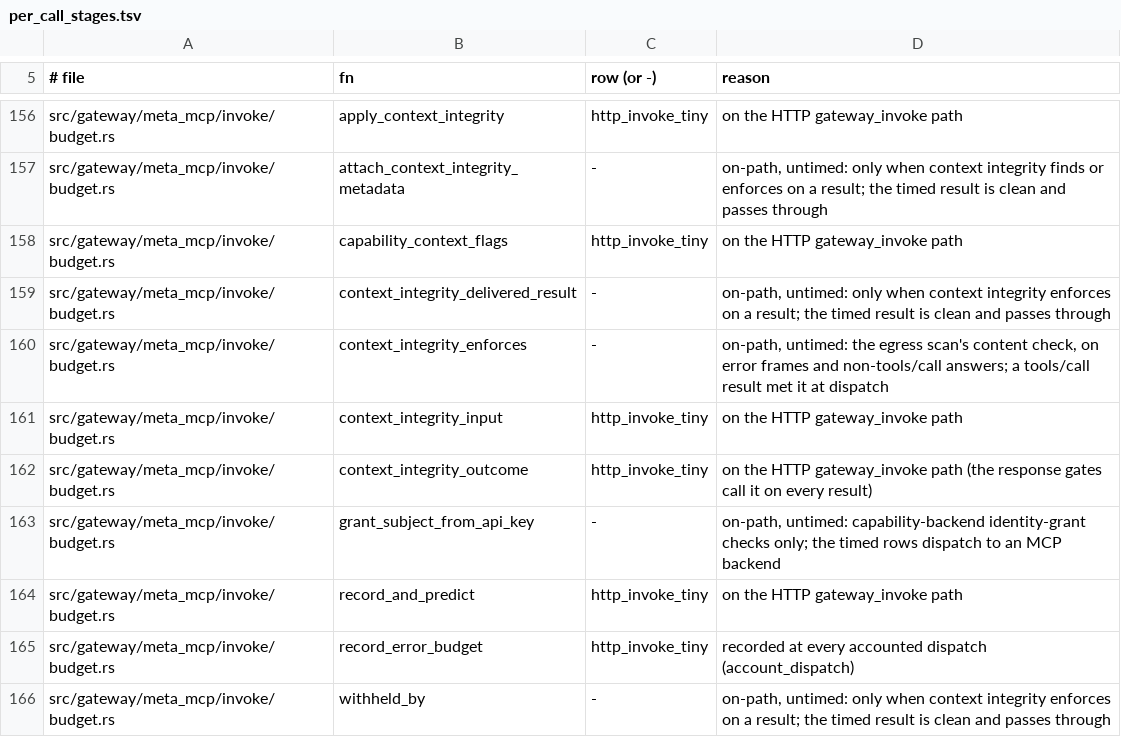
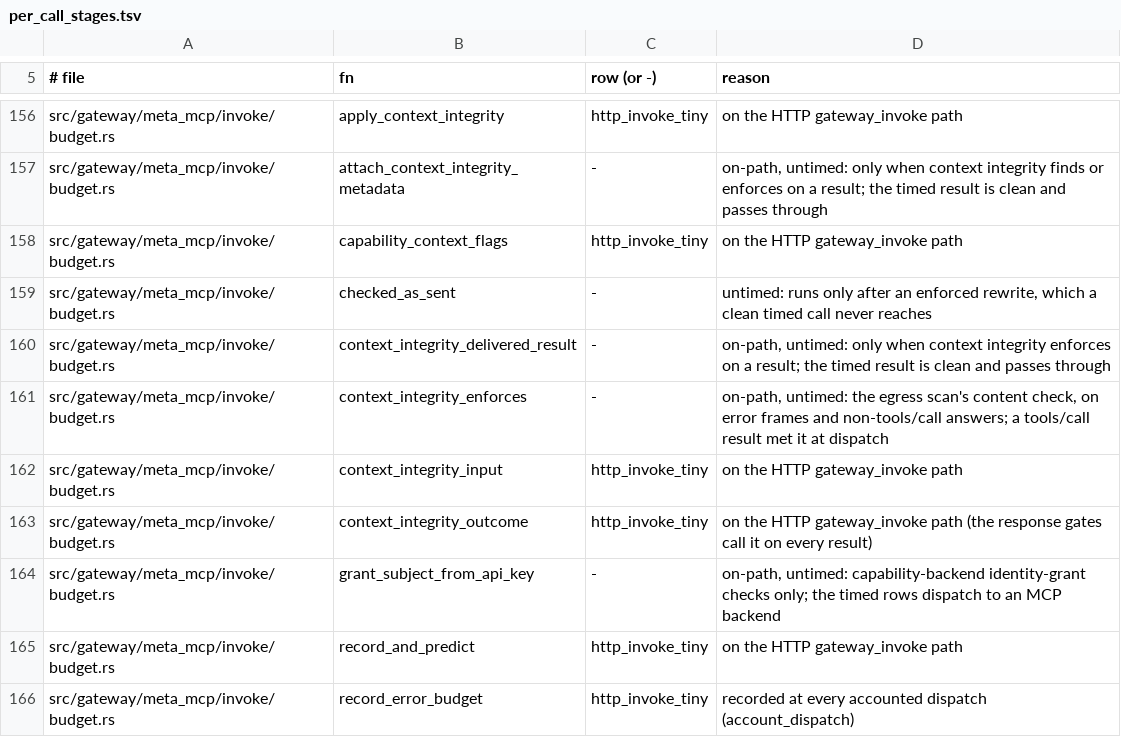
Before and after one commit to MikkoParkkola/mcp-gateway, a TSV file: docs/internal/perf/per_call_stages.tsv, drawn as a sheet; only a part is shown, gaps mark what is left out; the shorter side is filled out with more unchanged rows; the diff names each change by its address in the sheet, - before the commit and + after, or states it on an @@ line.

```diff
--- a/docs/internal/perf/per_call_stages.tsv
+++ b/docs/internal/perf/per_call_stages.tsv
+row 159: src/gateway/meta_mcp/invoke/budget.rs | checked_as_sent | - | untimed: runs only after an enforced rewrite, which a clean timed call never reaches
```
Also changed, not shown: 1 other file.
